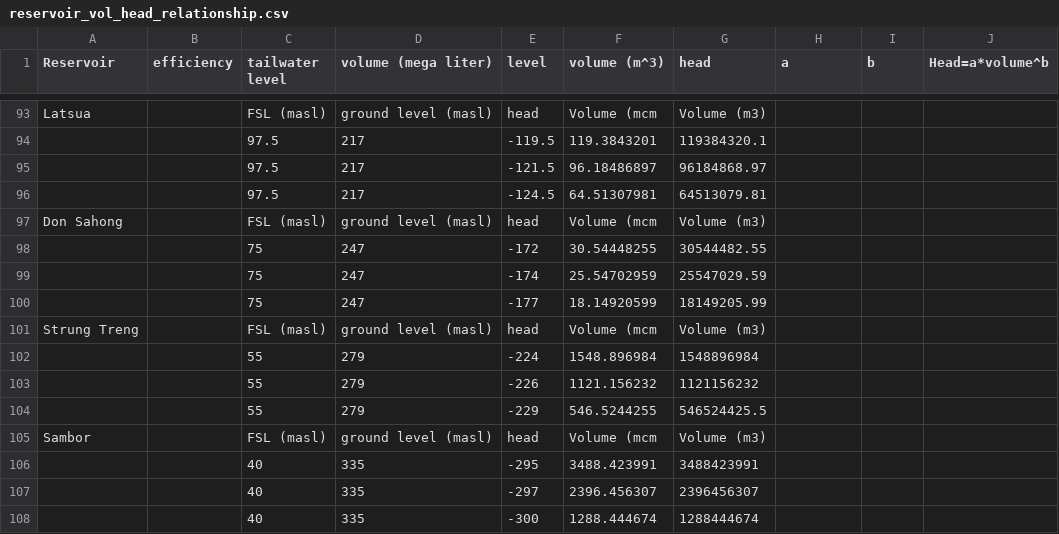
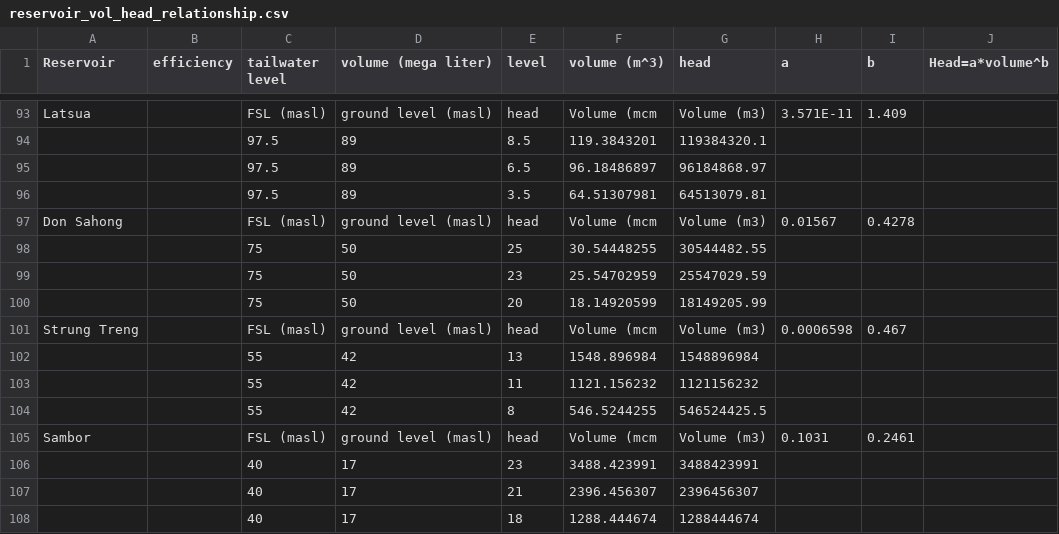
Before and after one commit to parrdana/CGIAR_ABM_coding, a CSV file: reservoir_vol_head_relationship.csv, drawn as a sheet; only a part is shown, gaps mark what is left out; the diff covers the shown part only; the diff names each change by its address in the sheet, - before the commit and + after, or states it on an @@ line.

```diff
--- a/reservoir_vol_head_relationship.csv
+++ b/reservoir_vol_head_relationship.csv
-H93 (a): (empty)
+H93 (a): 3.571E-11
-I93 (b): (empty)
+I93 (b): 1.409
-D94:D96 (volume (mega liter)): 217
+D94:D96 (volume (mega liter)): 89
-E94 (level): -119.5
+E94 (level): 8.5
-E95 (level): -121.5
+E95 (level): 6.5
-E96 (level): -124.5
+E96 (level): 3.5
-H97 (a): (empty)
+H97 (a): 0.01567
-I97 (b): (empty)
+I97 (b): 0.4278
-D98:D100 (volume (mega liter)): 247
+D98:D100 (volume (mega liter)): 50
-E98 (level): -172
+E98 (level): 25
-E99 (level): -174
+E99 (level): 23
-E100 (level): -177
+E100 (level): 20
-H101 (a): (empty)
+H101 (a): 0.0006598
-I101 (b): (empty)
+I101 (b): 0.467
-D102:D104 (volume (mega liter)): 279
+D102:D104 (volume (mega liter)): 42
-E102 (level): -224
+E102 (level): 13
-E103 (level): -226
+E103 (level): 11
-E104 (level): -229
+E104 (level): 8
-H105 (a): (empty)
+H105 (a): 0.1031
-I105 (b): (empty)
+I105 (b): 0.2461
-D106:D108 (volume (mega liter)): 335
+D106:D108 (volume (mega liter)): 17
-E106 (level): -295
+E106 (level): 23
-E107 (level): -297
+E107 (level): 21
-E108 (level): -300
+E108 (level): 18
```
Also changed, not shown: 42 edited cells elsewhere in this file, reservoir_data_for_ABM.csv, 1 other file.
